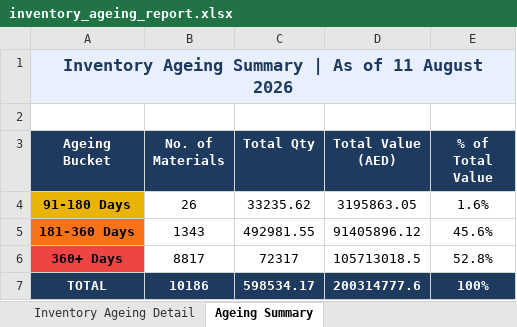
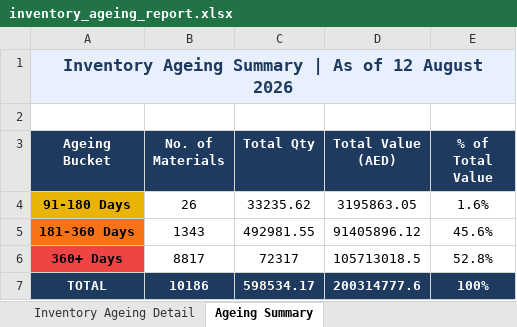
Before and after one commit to uplabdh13-lgtm/sap-dashboards, an Excel workbook: inventory_ageing_report.xlsx, sheet Ageing Summary, drawn as a sheet; values as stored, in another font and other column widths than the file's, no borders; charts and pictures not drawn; the diff names each change by its address in the sheet, - before the commit and + after, or states it on an @@ line.

```diff
--- a/inventory_ageing_report.xlsx (sheet Ageing Summary)
+++ b/inventory_ageing_report.xlsx (sheet Ageing Summary)
-A1 (Ageing Bucket): …As of 11 August 2026
+A1 (Ageing Bucket): …As of 12 August 2026
```
Also changed, not shown: sheet Inventory Ageing Detail, 1 other file.
